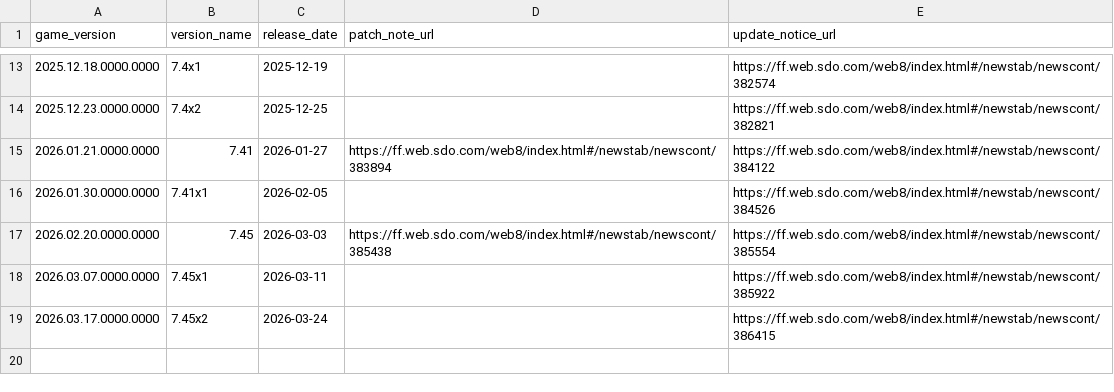
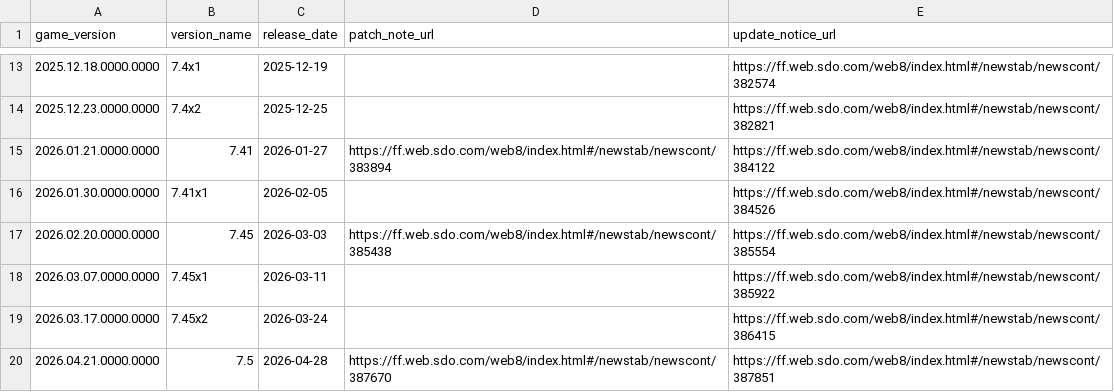
Before and after one commit to augenfrosch/ffxiv-versions, a CSV file: data/csv/cn.csv, drawn as a sheet; only a part is shown, gaps mark what is left out; the diff names each change by its address in the sheet, - before the commit and + after, or states it on an @@ line.

```diff
--- a/data/csv/cn.csv
+++ b/data/csv/cn.csv
+row 20: 2026.04.21.0000.0000 | 7.5 | 2026-04-28 | https://ff.web.sdo.com/web8/index.html#/newstab/newscont/387670 | https://ff.web.sdo.com/web8/index.html#/newstab/newscont/387851
```
Also changed, not shown: data/csv/global.csv, data/csv/kr.csv, 3 other files.
